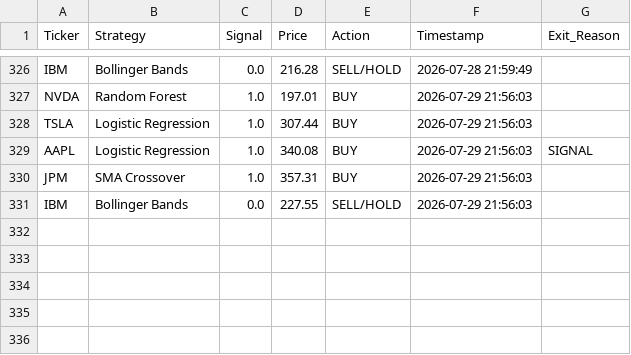
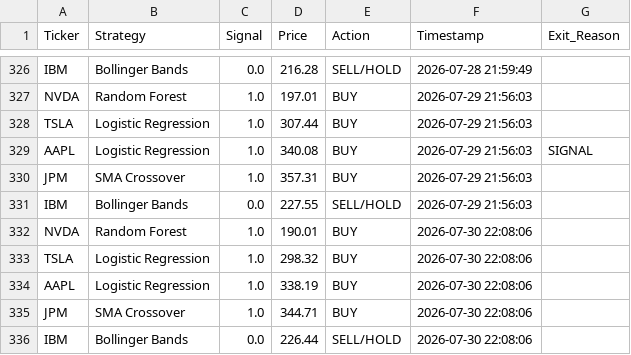
Before and after one commit to titan-trials/REQuantara, a CSV file: results/paper_trading_log.csv, drawn as a sheet; only a part is shown, gaps mark what is left out.

Commit message:
Auto: paper trading signals 2026-07-30

```diff
--- a/results/paper_trading_log.csv
+++ b/results/paper_trading_log.csv
@@ -331 +331,6 @@ JPM,SMA Crossover,1.0,357.31,BUY,2026-07-29 21:56:03,
 IBM,Bollinger Bands,0.0,227.55,SELL/HOLD,2026-07-29 21:56:03,
+NVDA,Random Forest,1.0,190.01,BUY,2026-07-30 22:08:06,
+TSLA,Logistic Regression,1.0,298.32,BUY,2026-07-30 22:08:06,
+AAPL,Logistic Regression,1.0,338.19,BUY,2026-07-30 22:08:06,
+JPM,SMA Crossover,1.0,344.71,BUY,2026-07-30 22:08:06,
+IBM,Bollinger Bands,0.0,226.44,SELL/HOLD,2026-07-30 22:08:06,
```
